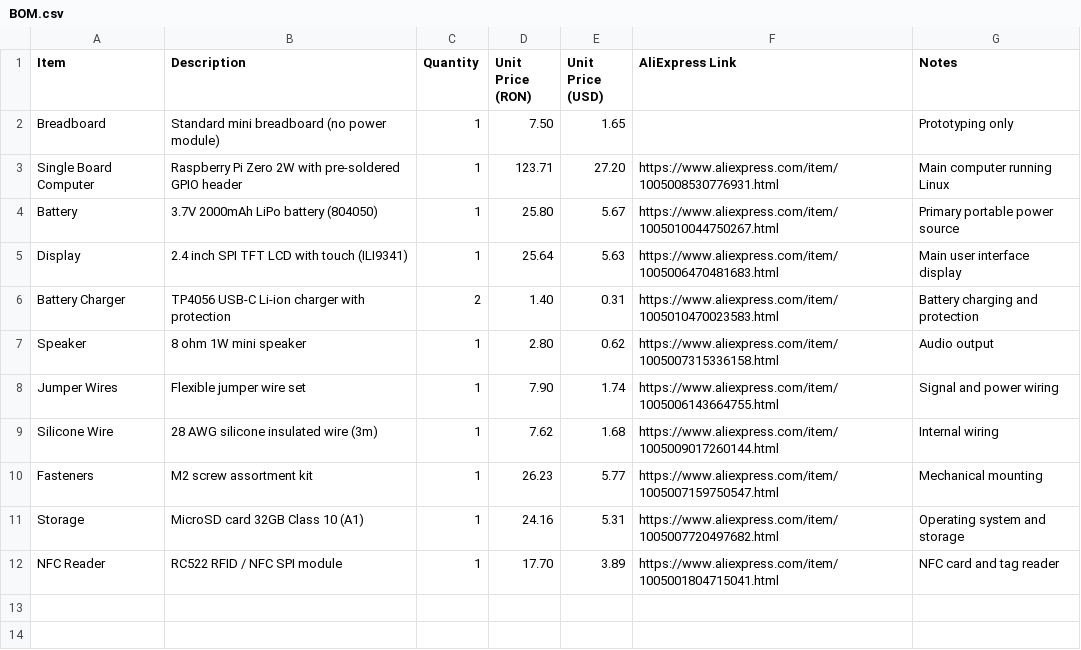
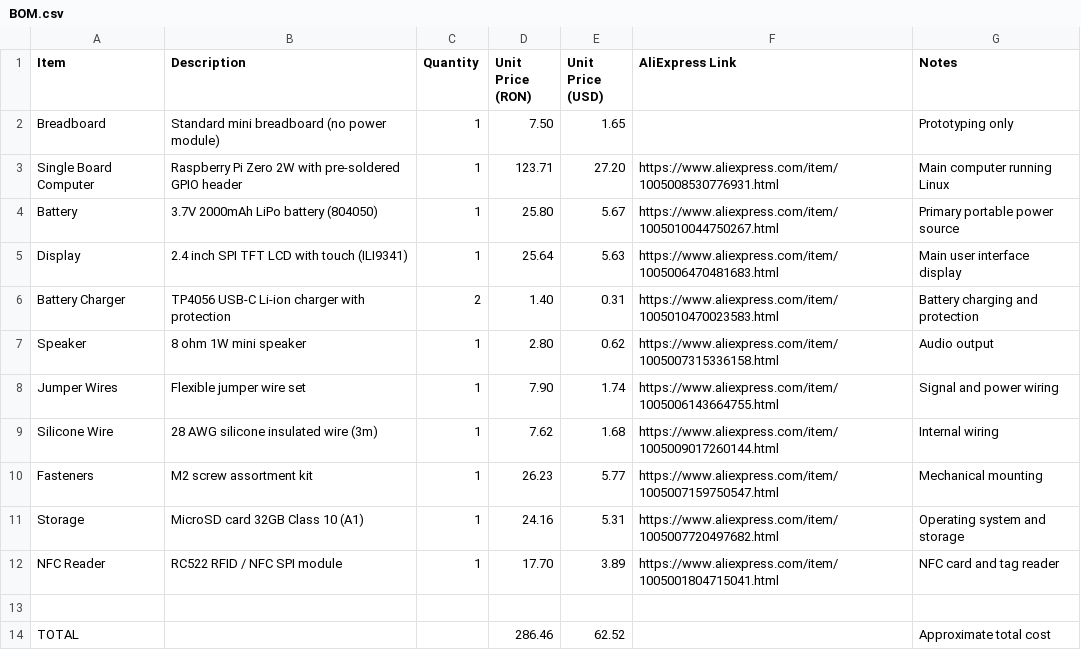
Before and after one commit to TanTanMc/PicoPocket, a CSV file: BOM.csv, drawn as a sheet.

Commit message:
Update BOM.csv with new components and total cost

```diff
--- a/BOM.csv
+++ b/BOM.csv
@@ -12 +12,3 @@ Storage,"MicroSD card 32GB Class 10 (A1)",1,24.16,5.31,https://www.aliexpress.co
 NFC Reader,"RC522 RFID / NFC SPI module",1,17.70,3.89,https://www.aliexpress.com/item/1005001804715041.html,"NFC card and tag reader"
+
+TOTAL,,,286.46,62.52,,"Approximate total cost"
```
